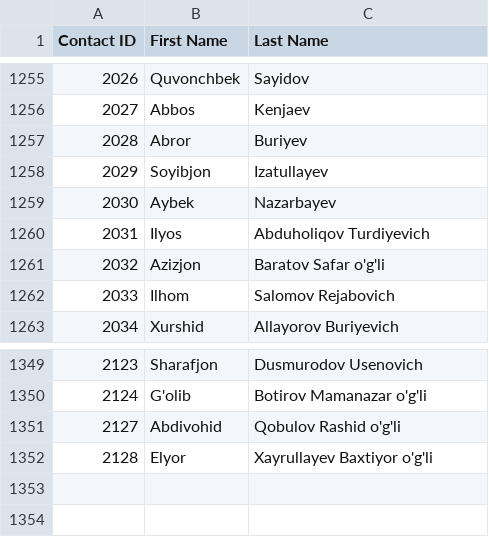
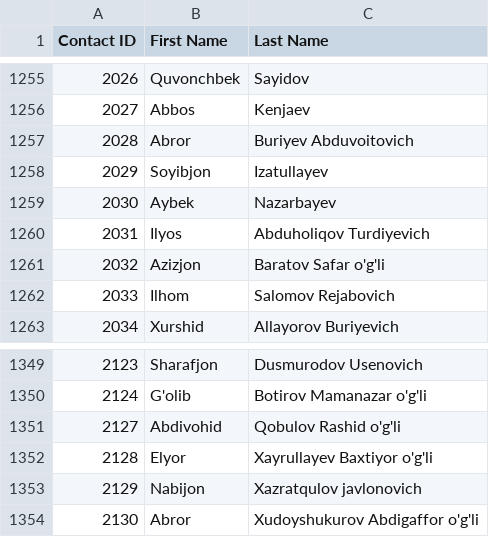
Before and after one commit to isTeamoor/mData, a CSV file: app/database/csv/ccc_cm_contactID.csv, drawn as a sheet; only a part is shown, gaps mark what is left out.

```diff
--- a/app/database/csv/ccc_cm_contactID.csv
+++ b/app/database/csv/ccc_cm_contactID.csv
@@ -1256,3 +1256,3 @@
 2027,Abbos,Kenjaev
-2028,Abror,Buriyev
+2028,Abror,Buriyev Abduvoitovich
 2029,Soyibjon,Izatullayev
@@ -1352 +1352,3 @@
 2128,Elyor,Xayrullayev Baxtiyor o'g'li
+2129,Nabijon,Xazratqulov javlonovich
+2130,Abror,Xudoyshukurov Abdigaffor o'g'li
```
Also changed, not shown: app/database/csv/ccc_rq_reqItems.csv, app/database/csv/ccc_rq_requisitions.csv, 12 other files.
